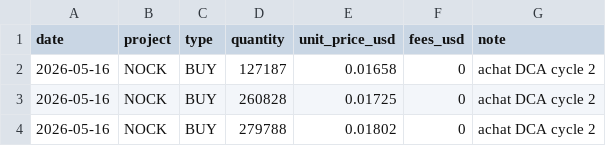
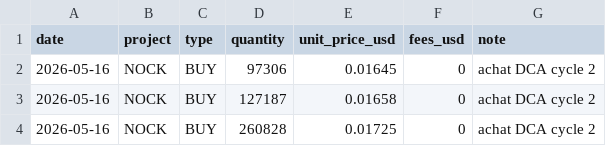
Before and after one commit to bwminingae/portfolio, a CSV file: data_transactions.csv, drawn as a sheet; only a part is shown; the shorter side is filled out with more unchanged rows.

Commit message:
Update data_transactions.csv

```diff
--- a/data_transactions.csv
+++ b/data_transactions.csv
@@ -1,2 +1,3 @@
 date,project,type,quantity,unit_price_usd,fees_usd,note
+2026-05-16,NOCK,BUY,97306,0.01645,0,achat DCA cycle 2
 2026-05-16,NOCK,BUY,127187,0.01658,0,achat DCA cycle 2
```
